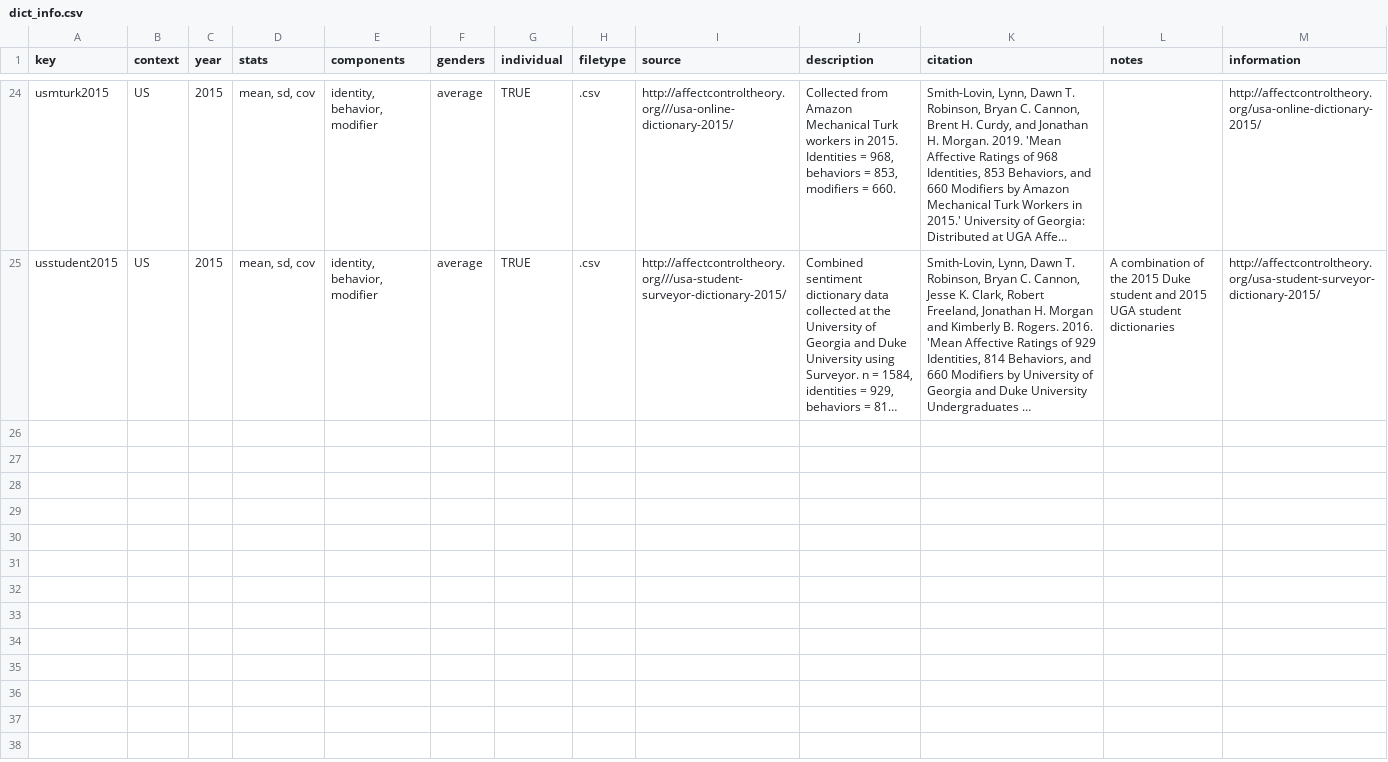
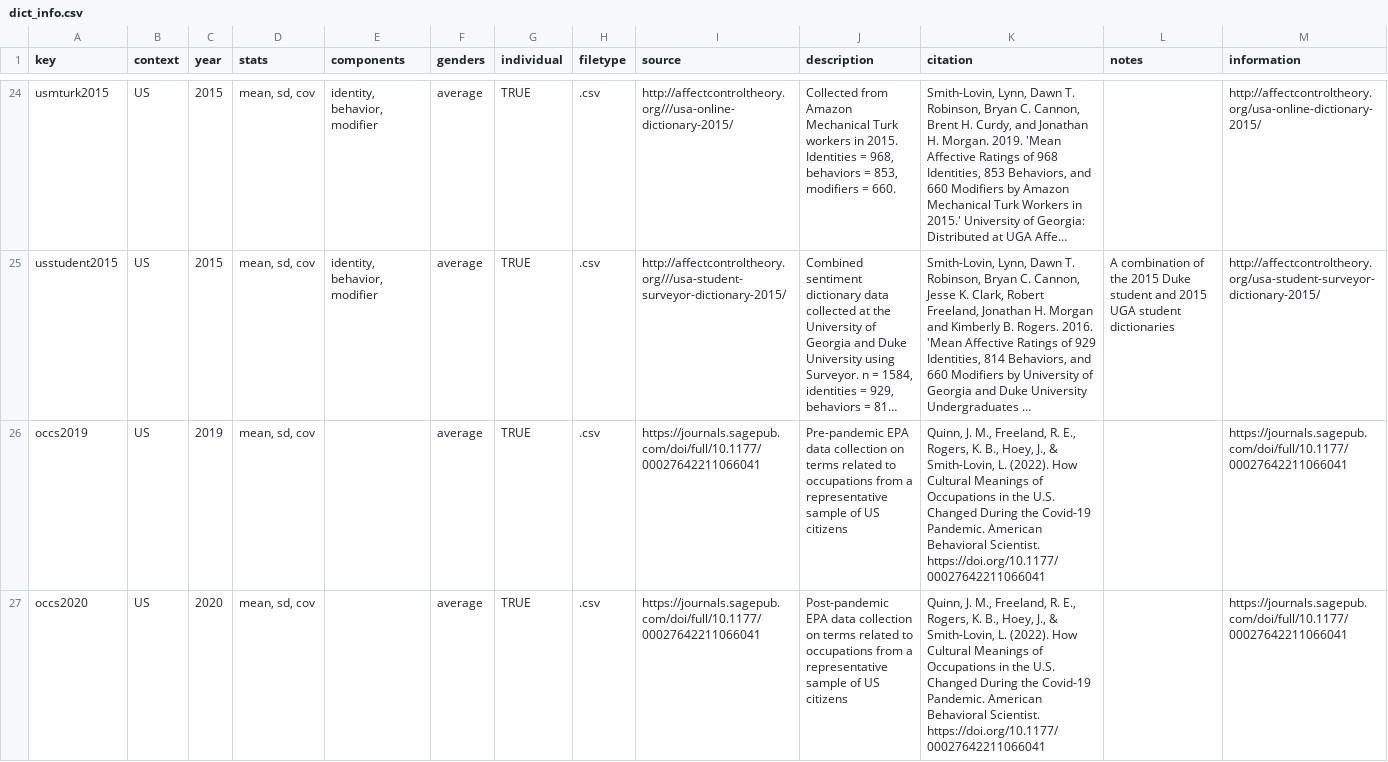
Before and after one commit to ahcombs/actdata, a CSV file: data-raw/dicts/dict_info.csv, drawn as a sheet; only a part is shown, gaps mark what is left out; long unchanged cells end in …; the diff covers the shown part only; the diff names each change by its address in the sheet, - before the commit and + after, or states it on an @@ line.

Commit message:
adding occupations and calcutta data

```diff
--- a/data-raw/dicts/dict_info.csv
+++ b/data-raw/dicts/dict_info.csv
+row 26: occs2019 | US | 2019 | mean, sd, cov |  | average | TRUE | .csv | https://journals.sagepub.com/doi/full/10.1177/00027642211066041 | Pre-pandemic EPA data collection on terms related to occupations from a representative sample of US citizens | Quinn, J. M., Freeland, R. E., Rogers, K. B., Hoey, J., & Smith-Lovin, L. (2022). How Cultural Meanings of Occupations in the U.S. Changed During the Covid-19 Pandemic. American Behavioral Scientist. https://doi.org/10.1177/00027642211066041 |  | https://journals.sagepub.com/doi/full/10.1177/00027642211066041
+row 27: occs2020 | US | 2020 | mean, sd, cov |  | average | TRUE | .csv | https://journals.sagepub.com/doi/full/10.1177/00027642211066041 | Post-pandemic EPA data collection on terms related to occupations from a representative sample of US citizens | Quinn, J. M., Freeland, R. E., Rogers, K. B., Hoey, J., & Smith-Lovin, L. (2022). How Cultural Meanings of Occupations in the U.S. Changed During the Covid-19 Pandemic. American Behavioral Scientist. https://doi.org/10.1177/00027642211066041 |  | https://journals.sagepub.com/doi/full/10.1177/00027642211066041
```
Also changed, not shown: 2 added rows elsewhere in this file, 23 other files.
